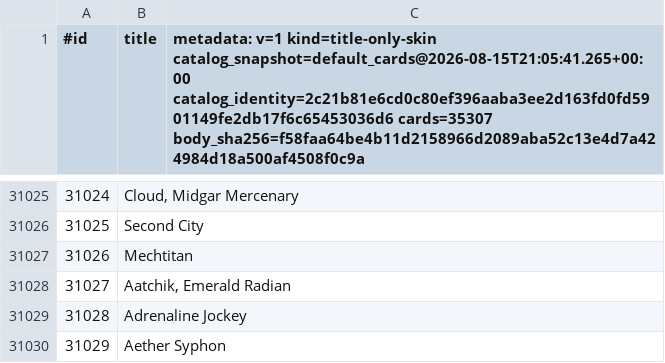
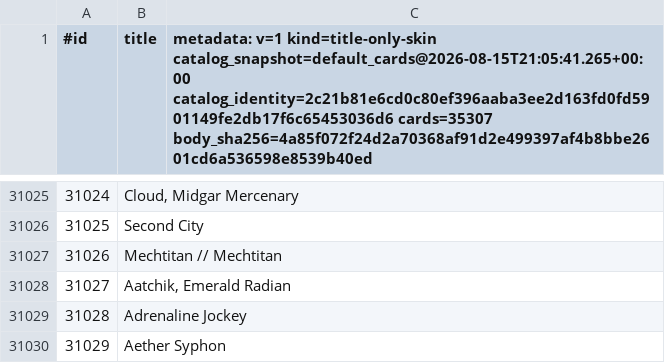
Before and after one commit to DeepScryAI/CardScriptsMirror, a TSV file: presentation/title_catalog.tsv, drawn as a sheet; only a part is shown, gaps mark what is left out; the diff names each change by its address in the sheet, - before the commit and + after, or states it on an @@ line.

```diff
--- a/presentation/title_catalog.tsv
+++ b/presentation/title_catalog.tsv
-C1: …catalog_identity=2c21b81e6cd0c80ef396aaba3ee2d163fd0fd5901149fe2db17f6c65453036d6 cards=35307 body_sha256=f58faa64be4b11d2158966d2089aba52c13e4d7a424984d18a500af4508f0c9a
+C1: …catalog_identity=2c21b81e6cd0c80ef396aaba3ee2d163fd0fd5901149fe2db17f6c65453036d6 cards=35307 body_sha256=4a85f072f24d2a70368af91d2e499397af4b8bbe2601cd6a536598e8539b40ed
-B31027 (title): Mechtitan
+B31027 (title): Mechtitan // Mechtitan
```
Also changed, not shown: 1 other file.
